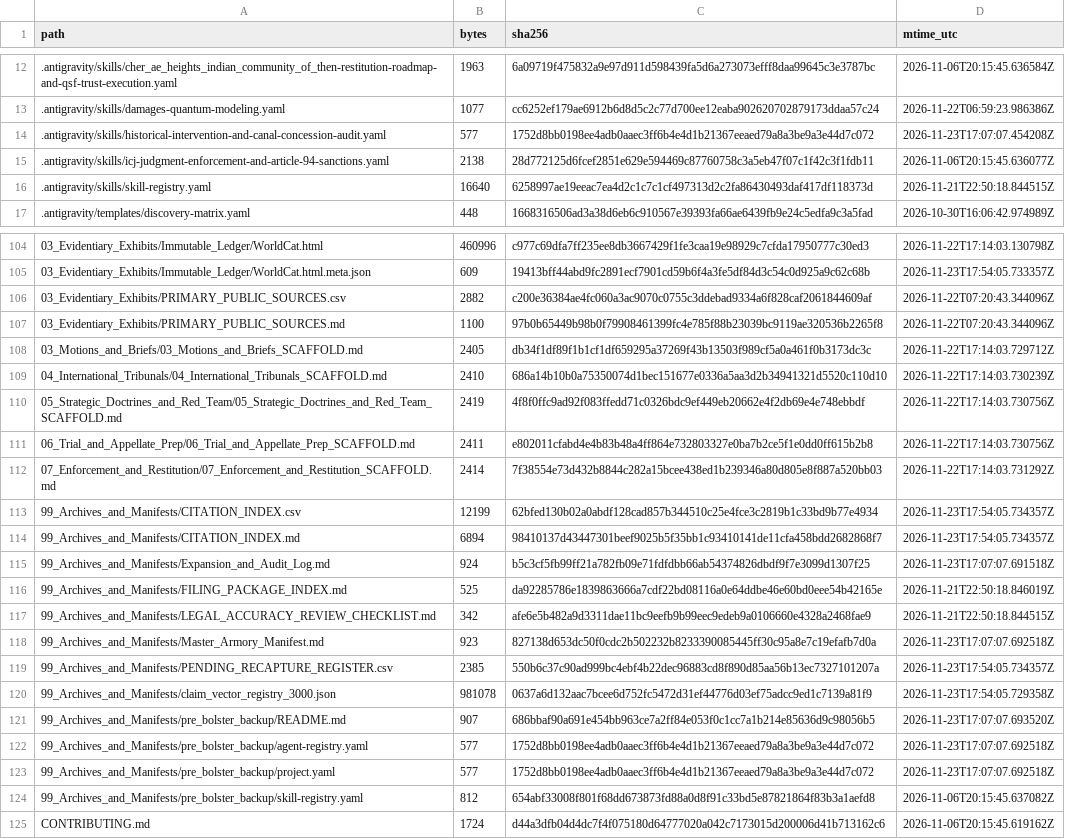
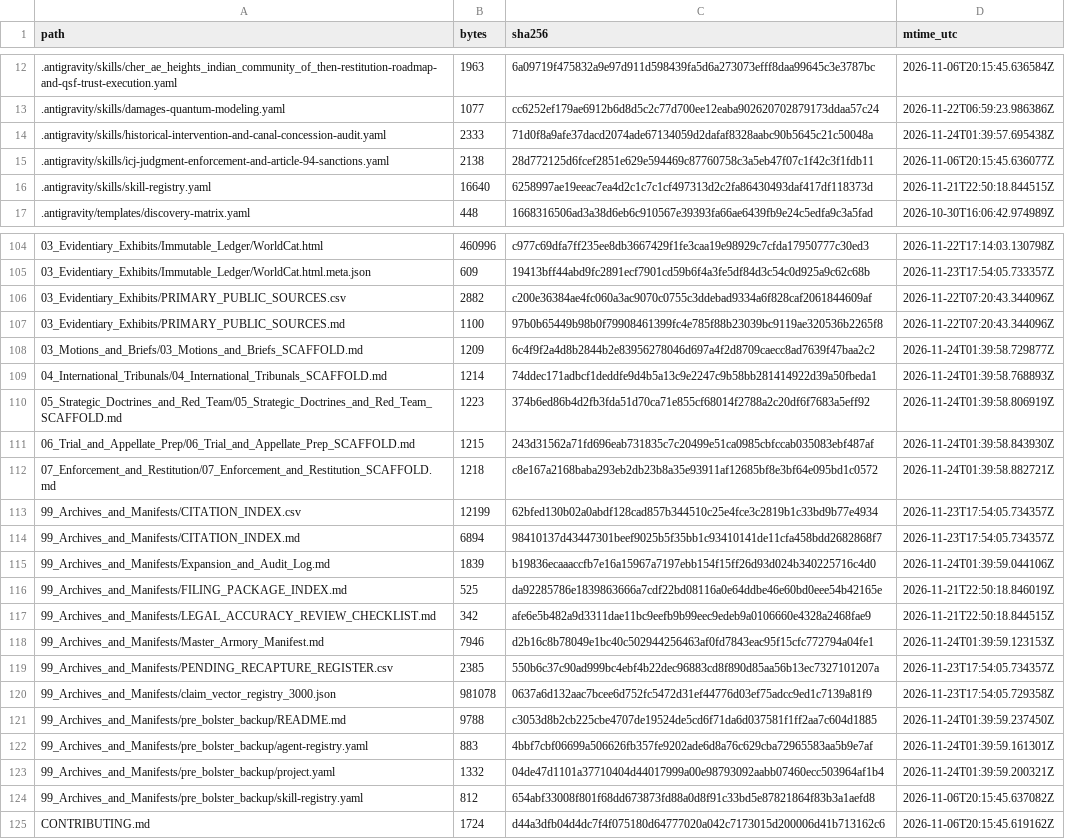
Before and after one commit to GlobalRestitutionAlliance/turtle-island-us-ca-cher-ae-heights-indian-community-of-the--master-litigation, a CSV file: 99_Archives_and_Manifests/MANIFEST_SHA256.csv, drawn as a sheet; only a part is shown, gaps mark what is left out; the diff covers the shown part only.

Commit message:
REVERTED DUE TO UNPROMPTED MASS J3WFICATED DATA CORRUPTION BY COMPROMISED BIASED LLM/ARTIFICIAL INTELLIGENCE MODELS

```diff
--- a/99_Archives_and_Manifests/MANIFEST_SHA256.csv
+++ b/99_Archives_and_Manifests/MANIFEST_SHA256.csv
@@ -13,3 +13,3 @@ path,bytes,sha256,mtime_utc
 .antigravity/skills/damages-quantum-modeling.yaml,1077,cc6252ef179ae6912b6d8d5c2c77d700ee12eaba902620702879173ddaa57c24,2026-11-22T06:59:23.986386Z
-.antigravity/skills/historical-intervention-and-canal-concession-audit.yaml,577,1752d8bb0198ee4adb0aaec3ff6b4e4d1b21367eeaed79a8a3be9a3e44d7c072,2026-11-23T17:07:07.454208Z
+.antigravity/skills/historical-intervention-and-canal-concession-audit.yaml,2333,71d0f8a9afe37dacd2074ade67134059d2dafaf8328aabc90b5645c21c50048a,2026-11-24T01:39:57.695438Z
 .antigravity/skills/icj-judgment-enforcement-and-article-94-sanctions.yaml,2138,28d772125d6fcef2851e629e594469c87760758c3a5eb47f07c1f42c3f1fdb11,2026-11-06T20:15:45.636077Z
@@ -107,18 +107,18 @@ path,bytes,sha256,mtime_utc
 03_Evidentiary_Exhibits/PRIMARY_PUBLIC_SOURCES.md,1100,97b0b65449b98b0f79908461399fc4e785f88b23039bc9119ae320536b2265f8,2026-11-22T07:20:43.344096Z
-03_Motions_and_Briefs/03_Motions_and_Briefs_SCAFFOLD.md,2405,db34f1df89f1b1cf1df659295a37269f43b13503f989cf5a0a461f0b3173dc3c,2026-11-22T17:14:03.729712Z
-04_International_Tribunals/04_International_Tribunals_SCAFFOLD.md,2410,686a14b10b0a75350074d1bec151677e0336a5aa3d2b34941321d5520c110d10,2026-11-22T17:14:03.730239Z
-05_Strategic_Doctrines_and_Red_Team/05_Strategic_Doctrines_and_Red_Team_SCAFFOLD.md,2419,4f8f0ffc9ad92f083ffedd71c0326bdc9ef449eb20662e4f2db69e4e748ebbdf,2026-11-22T17:14:03.730756Z
-06_Trial_and_Appellate_Prep/06_Trial_and_Appellate_Prep_SCAFFOLD.md,2411,e802011cfabd4e4b83b48a4ff864e732803327e0ba7b2ce5f1e0dd0ff615b2b8,2026-11-22T17:14:03.730756Z
-07_Enforcement_and_Restitution/07_Enforcement_and_Restitution_SCAFFOLD.md,2414,7f38554e73d432b8844c282a15bcee438ed1b239346a80d805e8f887a520bb03,2026-11-22T17:14:03.731292Z
+03_Motions_and_Briefs/03_Motions_and_Briefs_SCAFFOLD.md,1209,6c4f9f2a4d8b2844b2e83956278046d697a4f2d8709caecc8ad7639f47baa2c2,2026-11-24T01:39:58.729877Z
+04_International_Tribunals/04_International_Tribunals_SCAFFOLD.md,1214,74ddec171adbcf1deddfe9d4b5a13c9e2247c9b58bb281414922d39a50fbeda1,2026-11-24T01:39:58.768893Z
+05_Strategic_Doctrines_and_Red_Team/05_Strategic_Doctrines_and_Red_Team_SCAFFOLD.md,1223,374b6ed86b4d2fb3fda51d70ca71e855cf68014f2788a2c20df6f7683a5eff92,2026-11-24T01:39:58.806919Z
+06_Trial_and_Appellate_Prep/06_Trial_and_Appellate_Prep_SCAFFOLD.md,1215,243d31562a71fd696eab731835c7c20499e51ca0985cbfccab035083ebf487af,2026-11-24T01:39:58.843930Z
+07_Enforcement_and_Restitution/07_Enforcement_and_Restitution_SCAFFOLD.md,1218,c8e167a2168baba293eb2db23b8a35e93911af12685bf8e3bf64e095bd1c0572,2026-11-24T01:39:58.882721Z
 99_Archives_and_Manifests/CITATION_INDEX.csv,12199,62bfed130b02a0abdf128cad857b344510c25e4fce3c2819b1c33bd9b77e4934,2026-11-23T17:54:05.734357Z
 99_Archives_and_Manifests/CITATION_INDEX.md,6894,98410137d43447301beef9025b5f35bb1c93410141de11cfa458bdd2682868f7,2026-11-23T17:54:05.734357Z
-99_Archives_and_Manifests/Expansion_and_Audit_Log.md,924,b5c3cf5fb99ff21a782fb09e71fdfdbb66ab54374826dbdf9f7e3099d1307f25,2026-11-23T17:07:07.691518Z
+99_Archives_and_Manifests/Expansion_and_Audit_Log.md,1839,b19836ecaaaccfb7e16a15967a7197ebb154f15ff26d93d024b340225716c4d0,2026-11-24T01:39:59.044106Z
 99_Archives_and_Manifests/FILING_PACKAGE_INDEX.md,525,da92285786e1839863666a7cdf22bd08116a0e64ddbe46e60bd0eee54b42165e,2026-11-21T22:50:18.846019Z
 99_Archives_and_Manifests/LEGAL_ACCURACY_REVIEW_CHECKLIST.md,342,afe6e5b482a9d3311dae11bc9eefb9b99eec9edeb9a0106660e4328a2468fae9,2026-11-21T22:50:18.844515Z
-99_Archives_and_Manifests/Master_Armory_Manifest.md,923,827138d653dc50f0cdc2b502232b8233390085445ff30c95a8e7c19efafb7d0a,2026-11-23T17:07:07.692518Z
+99_Archives_and_Manifests/Master_Armory_Manifest.md,7946,d2b16c8b78049e1bc40c502944256463af0fd7843eac95f15cfc772794a04fe1,2026-11-24T01:39:59.123153Z
 99_Archives_and_Manifests/PENDING_RECAPTURE_REGISTER.csv,2385,550b6c37c90ad999bc4ebf4b22dec96883cd8f890d85aa56b13ec7327101207a,2026-11-23T17:54:05.734357Z
 99_Archives_and_Manifests/claim_vector_registry_3000.json,981078,0637a6d132aac7bcee6d752fc5472d31ef44776d03ef75adcc9ed1c7139a81f9,2026-11-23T17:54:05.729358Z
-99_Archives_and_Manifests/pre_bolster_backup/README.md,907,686bbaf90a691e454bb963ce7a2ff84e053f0c1cc7a1b214e85636d9c98056b5,2026-11-23T17:07:07.693520Z
-99_Archives_and_Manifests/pre_bolster_backup/agent-registry.yaml,577,1752d8bb0198ee4adb0aaec3ff6b4e4d1b21367eeaed79a8a3be9a3e44d7c072,2026-11-23T17:07:07.692518Z
-99_Archives_and_Manifests/pre_bolster_backup/project.yaml,577,1752d8bb0198ee4adb0aaec3ff6b4e4d1b21367eeaed79a8a3be9a3e44d7c072,2026-11-23T17:07:07.692518Z
+99_Archives_and_Manifests/pre_bolster_backup/README.md,9788,c3053d8b2cb225cbe4707de19524de5cd6f71da6d037581f1ff2aa7c604d1885,2026-11-24T01:39:59.237450Z
+99_Archives_and_Manifests/pre_bolster_backup/agent-registry.yaml,883,4bbf7cbf06699a506626fb357fe9202ade6d8a76c629cba72965583aa5b9e7af,2026-11-24T01:39:59.161301Z
+99_Archives_and_Manifests/pre_bolster_backup/project.yaml,1332,04de47d1101a37710404d44017999a00e98793092aabb07460ecc503964af1b4,2026-11-24T01:39:59.200321Z
 99_Archives_and_Manifests/pre_bolster_backup/skill-registry.yaml,812,654abf33008f801f68dd673873fd88a0d8f91c33bd5e87821864f83b3a1aefd8,2026-11-06T20:15:45.637082Z
```
Also changed, not shown: 77 edited cells elsewhere in this file, 37 other files.
